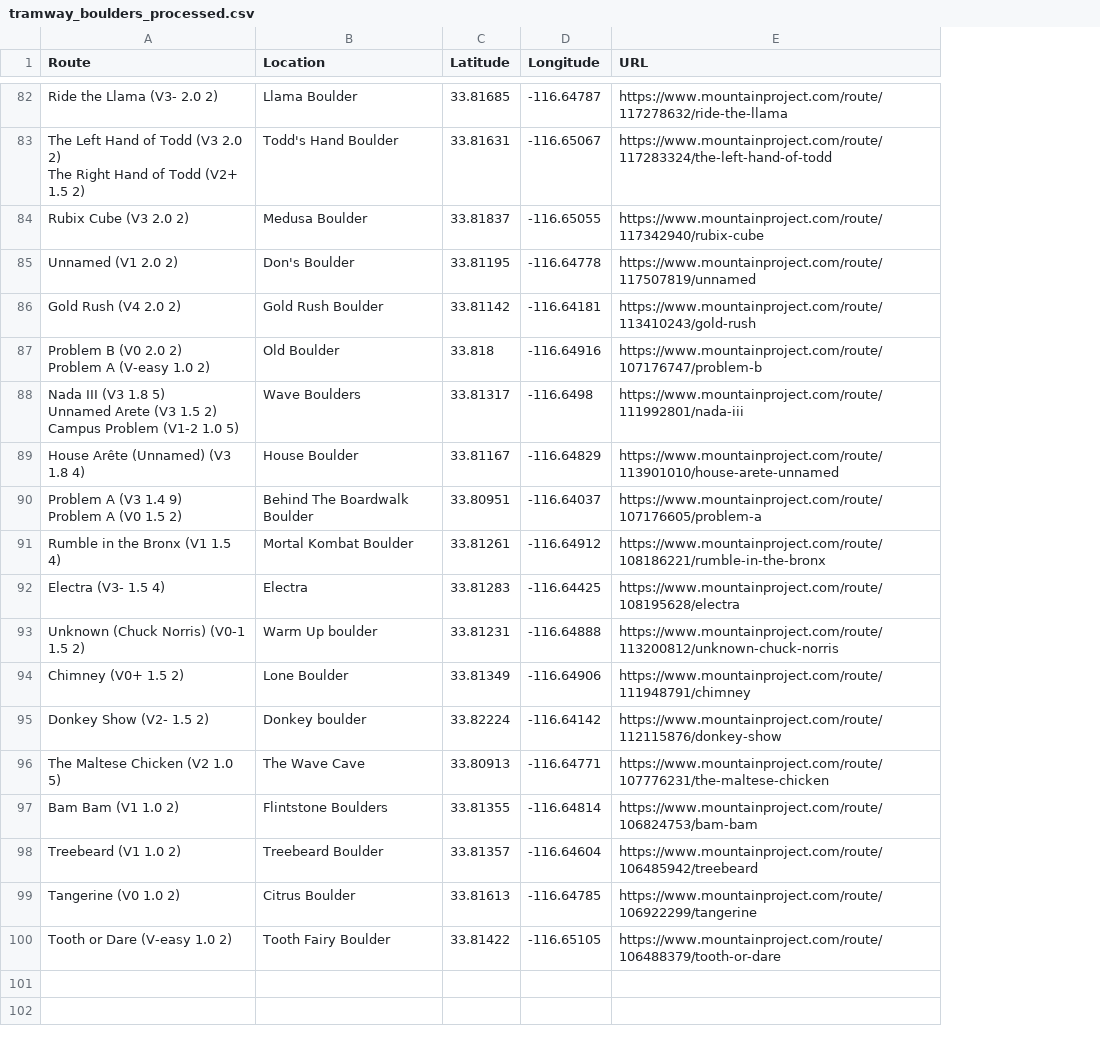
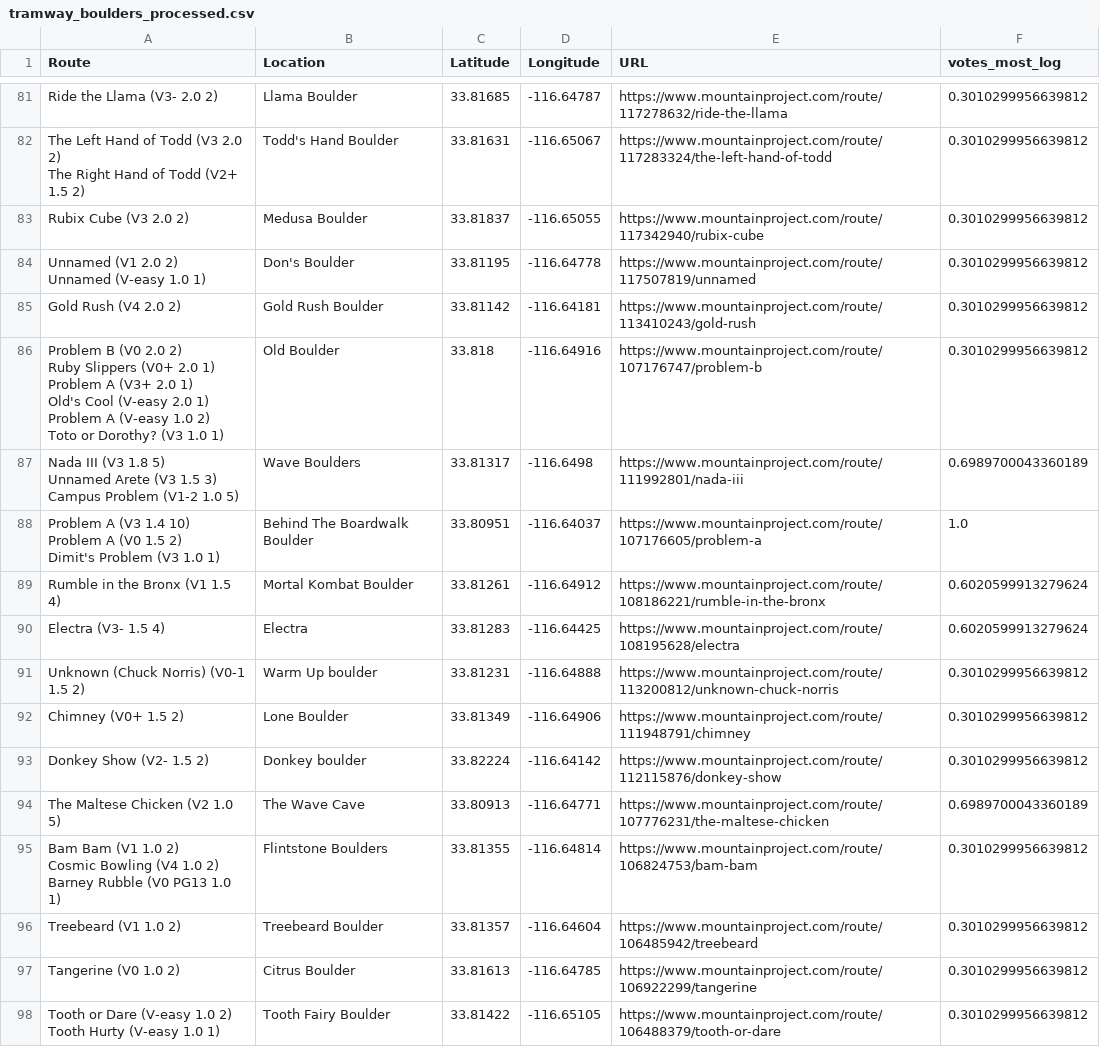
Before and after one commit to PeaBrane/geocode_rocks, a CSV file: data/tramway_boulders_processed.csv, drawn as a sheet; only a part is shown, gaps mark what is left out; removed rows and columns are numbered as before the commit, all else as after; ↵ is a line break in a cell; the diff covers the shown part only; the diff names each change by its address in the sheet, - before the commit and + after, or states it on an @@ line.

Commit message:
add logged votes as a new column, for color gradient in map

```diff
--- a/data/tramway_boulders_processed.csv
+++ b/data/tramway_boulders_processed.csv
+column F (votes_most_log), rows 81-98: 0.3010299956639812 | 0.3010299956639812 | 0.3010299956639812 | 0.3010299956639812 | 0.3010299956639812 | 0.3010299956639812 | 0.6989700043360189 | 1.0 | 0.6020599913279624 | 0.6020599913279624 | 0.3010299956639812 | 0.3010299956639812 | 0.3010299956639812 | 0.6989700043360189 | 0.3010299956639812 | 0.3010299956639812 | 0.3010299956639812 | 0.3010299956639812
-A84 (Route): Unnamed (V1 2.0 2)
+A84 (Route): Unnamed (V1 2.0 2) ↵ Unnamed (V-easy 1.0 1)
-A86 (Route): …2.0 2) ↵ Problem A (V-easy 1.0 2)
+A86 (Route): …2.0 2) ↵ Ruby Slippers (V0+ 2.0 1) ↵ Problem A (V3+ 2.0 1) ↵ Old's Cool (V-easy 2.0 1) ↵ Problem A (V-easy 1.0 2) ↵ Toto or Dorothy? (V3 1.0 1)
-A87 (Route): …(V3 1.5 2) ↵ Campus Problem…
+A87 (Route): …(V3 1.5 3) ↵ Campus Problem…
-row 89: House Arête (Unnamed) (V3 1.8 4) | House Boulder | 33.81167 | -116.64829 | https://www.mountainproject.com/route/113901010/house-arete-unnamed
-A88 (Route): …(V3 1.4 9) ↵ Problem A (V0 1.5 2)
+A88 (Route): …(V3 1.4 10) ↵ Problem A (V0 1.5 2) ↵ Dimit's Problem (V3 1.0 1)
-A95 (Route): …1.0 2)
+A95 (Route): …1.0 2) ↵ Cosmic Bowling (V4 1.0 2) ↵ Barney Rubble (V0 PG13 1.0 1)
-A98 (Route): Tooth or Dare (V-easy 1.0 2)
+A98 (Route): Tooth or Dare (V-easy 1.0 2) ↵ Tooth Hurty (V-easy 1.0 1)
```
Also changed, not shown: 1 added row, 2 removed rows and 58 edited cells elsewhere in this file, 3 other files.
